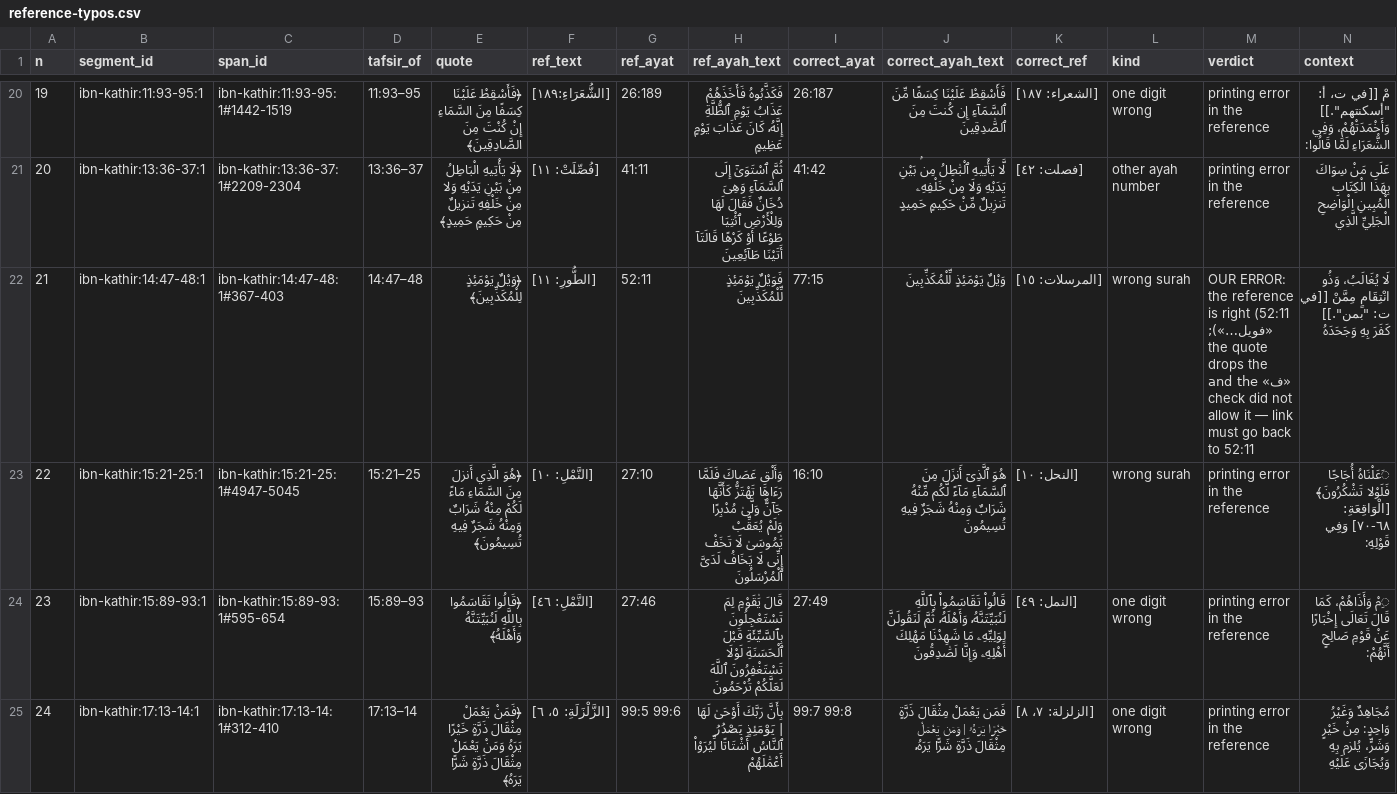
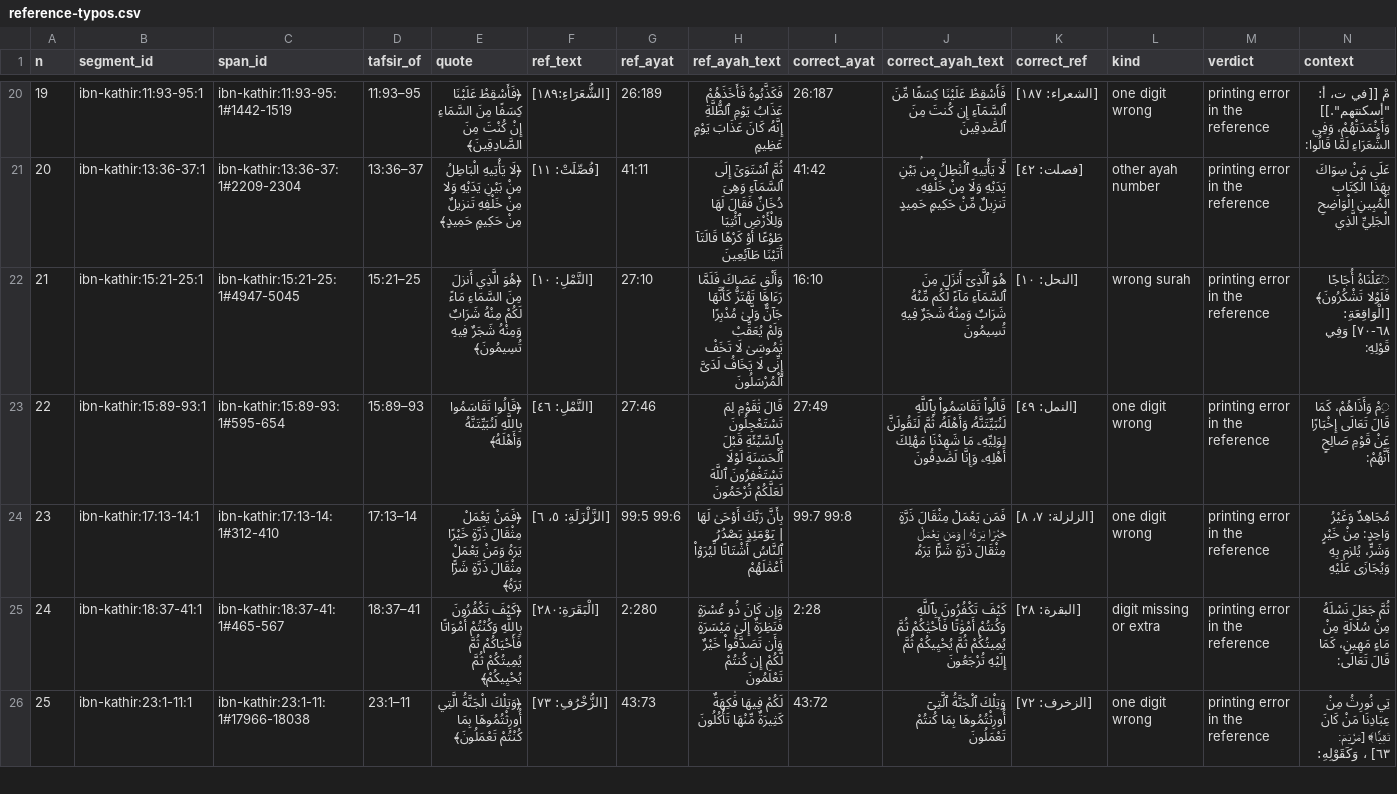
Before and after one commit to mohamed-soubhi/quran-graph, a CSV file: docs/findings/reference-typos.csv, drawn as a sheet; only a part is shown, gaps mark what is left out; the shorter side is filled out with more unchanged rows; removed rows and columns are numbered as before the commit, all else as after; the diff names each change by its address in the sheet, - before the commit and + after, or states it on an @@ line.

Commit message:
T4.4b: allow dropped/added clitic in reference check (finding E1)

```diff
--- a/docs/findings/reference-typos.csv
+++ b/docs/findings/reference-typos.csv
-row 22: 21 | ibn-kathir:14:47-48:1 | ibn-kathir:14:47-48:1#367-403 | 14:47–48 | ﴿وَيْلٌ يَوْمَئِذٍ لِلْمُكَذِّبِينَ﴾ | [الطُّورِ: ١١] | 52:11 | فَوَيْلٌ يَوْمَئِذٍ لِّلْمُكَذِّبِينَ | 77:15 | وَيْلٌ يَوْمَئِذٍ لِّلْمُكَذِّبِينَ | [المرسلات: ١٥] | wrong surah | OUR ERROR: the reference is right (52:11 «فويل…»); the quote drops the «ف» and the check did not allow it — link must go back to 52:11 | لَا يُغَالَبُ، وَذُو انْتِقَامٍ مِمَّنْ [[في ت: "بمن".]] كَفَرَ بِهِ وَجَحَدَهُ
@@ column A (n) renumbered from row 22 down @@
```
Also changed, not shown: 7 other files.
